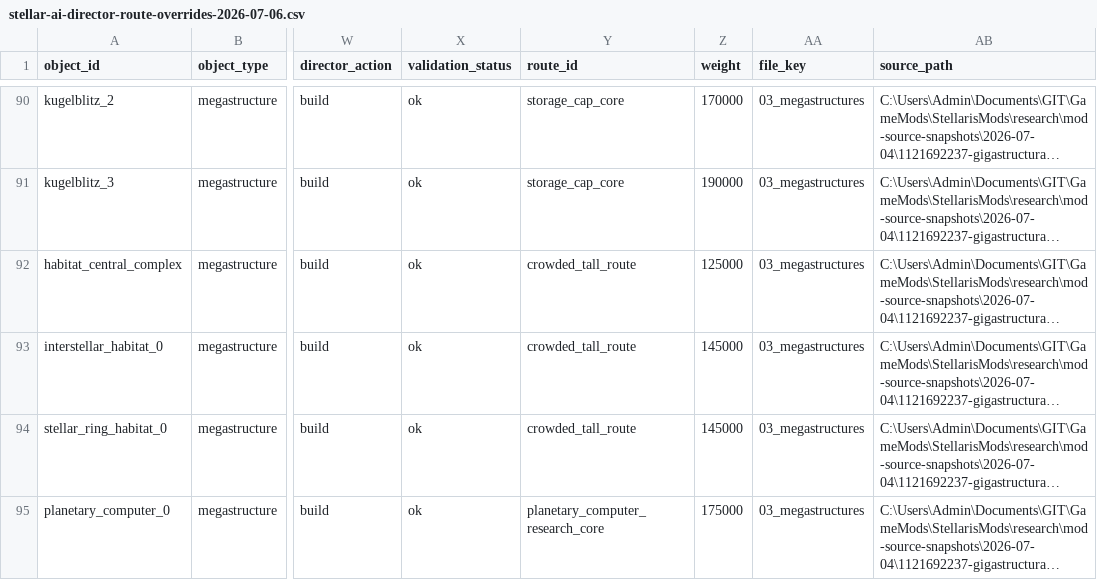
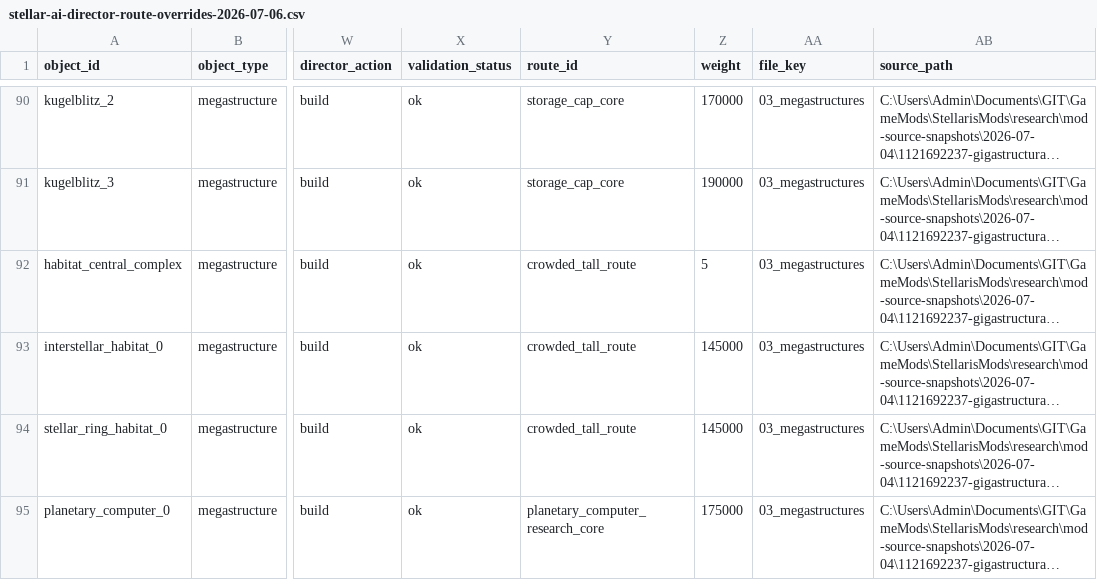
Before and after one commit to rk-gamemods/Stellaris-StellarAIDirector, a CSV file: research/stellar-ai/stellar-ai-director-route-overrides-2026-07-06.csv, drawn as a sheet; only a part is shown, gaps mark what is left out; long unchanged cells end in …; the diff names each change by its address in the sheet, - before the commit and + after, or states it on an @@ line.

```diff
--- a/research/stellar-ai/stellar-ai-director-route-overrides-2026-07-06.csv
+++ b/research/stellar-ai/stellar-ai-director-route-overrides-2026-07-06.csv
-Z92 (weight): 125000
+Z92 (weight): 5
```
Also changed, not shown: 5 other files.
